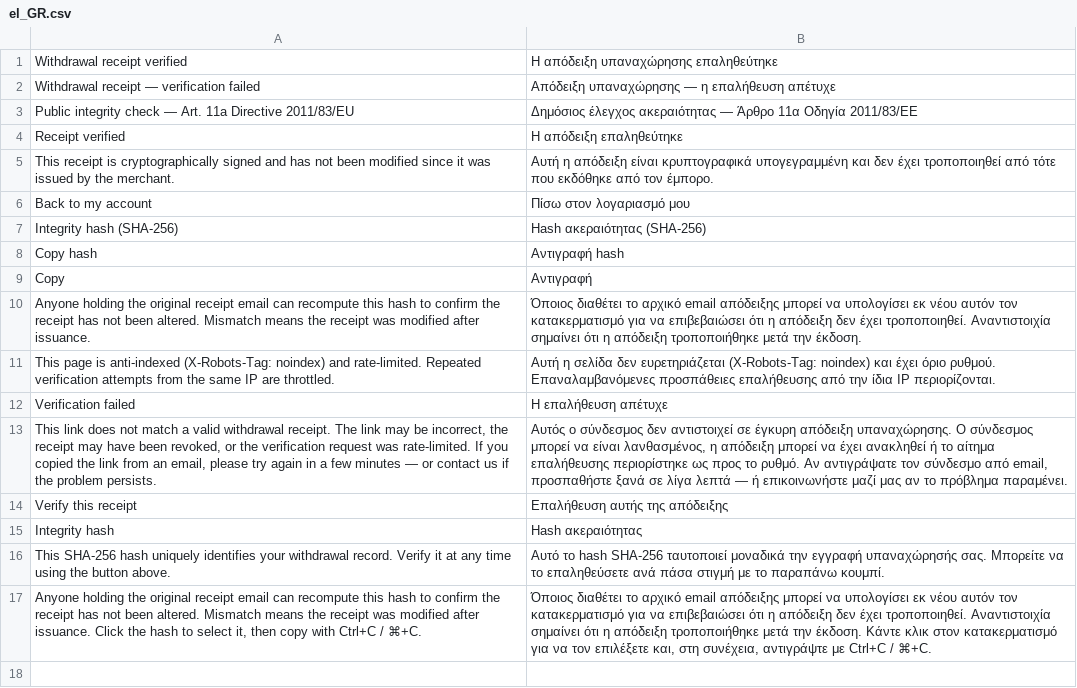
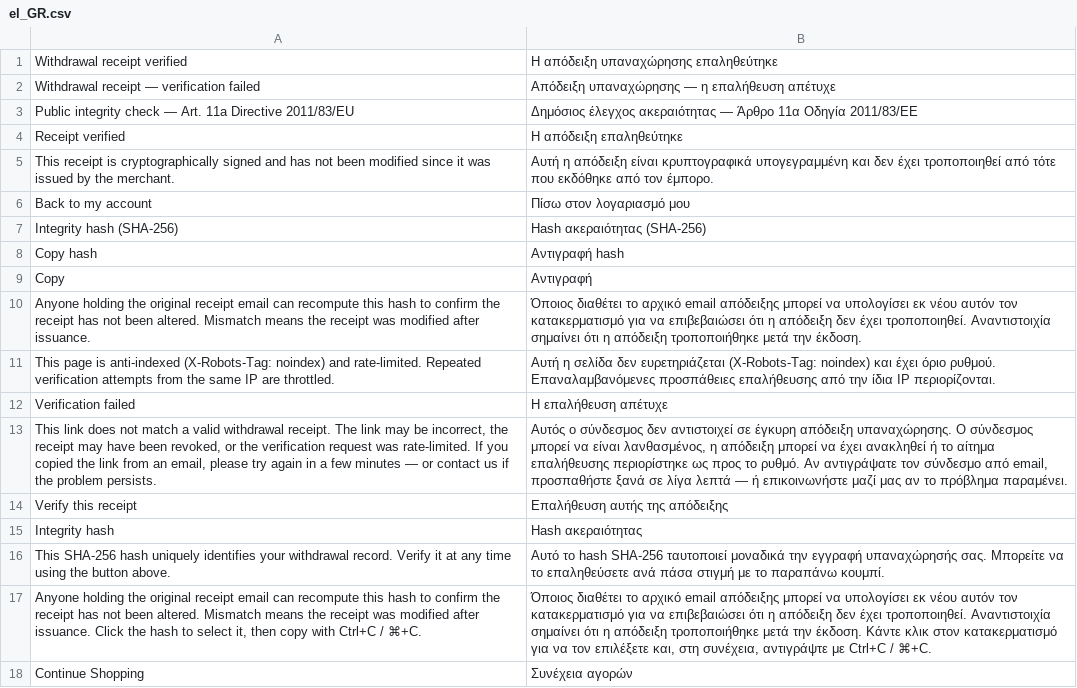
Before and after one commit to rebimol/module-eu-withdrawal-receipt-verify, a CSV file: i18n/el_GR.csv, drawn as a sheet.

```diff
--- a/i18n/el_GR.csv
+++ b/i18n/el_GR.csv
@@ -17 +17,2 @@
 "Anyone holding the original receipt email can recompute this hash to confirm the receipt has not been altered. Mismatch means the receipt was modified after issuance. Click the hash to select it, then copy with Ctrl+C / ⌘+C.","Όποιος διαθέτει το αρχικό email απόδειξης μπορεί να υπολογίσει εκ νέου αυτόν τον κατακερματισμό για να επιβεβαιώσει ότι η απόδειξη δεν έχει τροποποιηθεί. Αναντιστοιχία σημαίνει ότι η απόδειξη τροποποιήθηκε μετά την έκδοση. Κάντε κλικ στον κατακερματισμό για να τον επιλέξετε και, στη συνέχεια, αντιγράψτε με Ctrl+C / ⌘+C."
+"Continue Shopping","Συνέχεια αγορών"
```
Also changed, not shown: i18n/bg_BG.csv, i18n/da_DK.csv, 24 other files.
